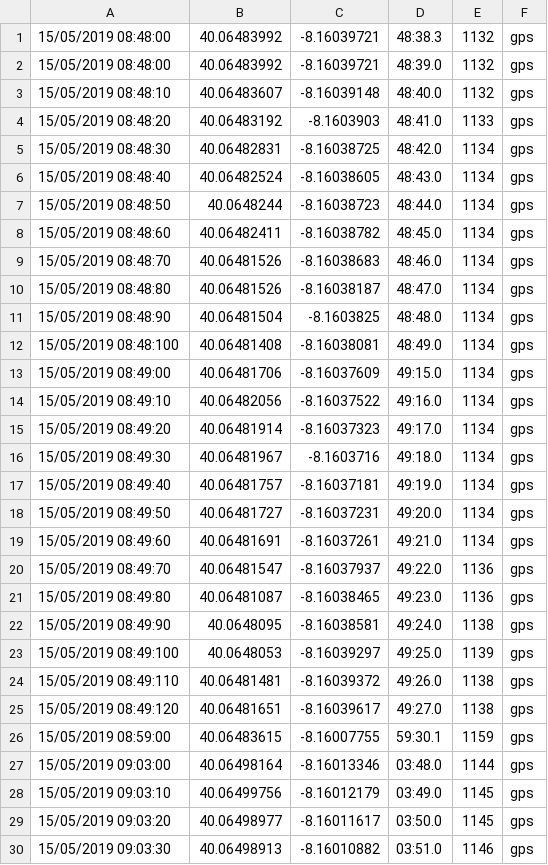
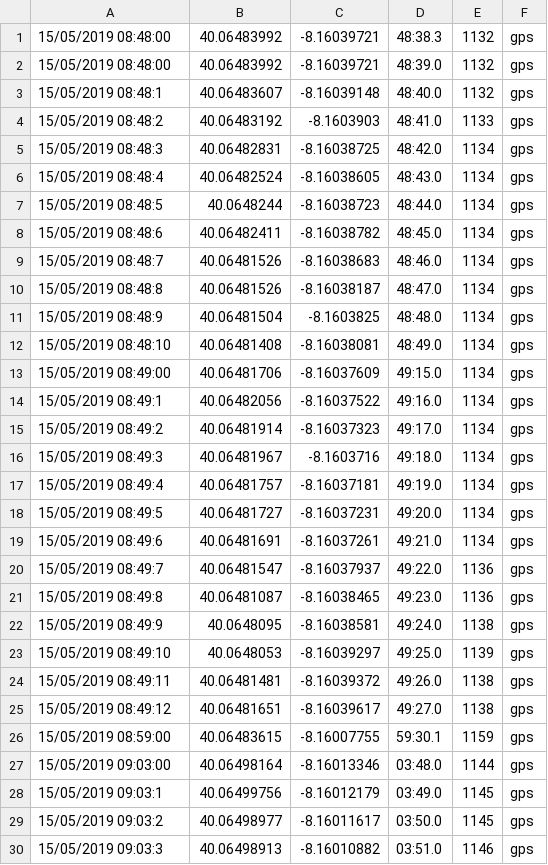
Before and after one commit to AlexMLourenco/FireFightersTracker, a CSV file: data-layer/dataset/a1_gps.csv, drawn as a sheet; only a part is shown; the diff covers the shown part only.

```diff
--- a/data-layer/dataset/a1_gps.csv
+++ b/data-layer/dataset/a1_gps.csv
@@ -2,29 +2,29 @@
 15/05/2019 08:48:00,40.06483992,-8.16039721,48:39.0,1132,gps
-15/05/2019 08:48:10,40.06483607,-8.16039148,48:40.0,1132,gps
-15/05/2019 08:48:20,40.06483192,-8.1603903,48:41.0,1133,gps
-15/05/2019 08:48:30,40.06482831,-8.16038725,48:42.0,1134,gps
-15/05/2019 08:48:40,40.06482524,-8.16038605,48:43.0,1134,gps
-15/05/2019 08:48:50,40.0648244,-8.16038723,48:44.0,1134,gps
-15/05/2019 08:48:60,40.06482411,-8.16038782,48:45.0,1134,gps
-15/05/2019 08:48:70,40.06481526,-8.16038683,48:46.0,1134,gps
-15/05/2019 08:48:80,40.06481526,-8.16038187,48:47.0,1134,gps
-15/05/2019 08:48:90,40.06481504,-8.1603825,48:48.0,1134,gps
-15/05/2019 08:48:100,40.06481408,-8.16038081,48:49.0,1134,gps
+15/05/2019 08:48:1,40.06483607,-8.16039148,48:40.0,1132,gps
+15/05/2019 08:48:2,40.06483192,-8.1603903,48:41.0,1133,gps
+15/05/2019 08:48:3,40.06482831,-8.16038725,48:42.0,1134,gps
+15/05/2019 08:48:4,40.06482524,-8.16038605,48:43.0,1134,gps
+15/05/2019 08:48:5,40.0648244,-8.16038723,48:44.0,1134,gps
+15/05/2019 08:48:6,40.06482411,-8.16038782,48:45.0,1134,gps
+15/05/2019 08:48:7,40.06481526,-8.16038683,48:46.0,1134,gps
+15/05/2019 08:48:8,40.06481526,-8.16038187,48:47.0,1134,gps
+15/05/2019 08:48:9,40.06481504,-8.1603825,48:48.0,1134,gps
+15/05/2019 08:48:10,40.06481408,-8.16038081,48:49.0,1134,gps
 15/05/2019 08:49:00,40.06481706,-8.16037609,49:15.0,1134,gps
-15/05/2019 08:49:10,40.06482056,-8.16037522,49:16.0,1134,gps
-15/05/2019 08:49:20,40.06481914,-8.16037323,49:17.0,1134,gps
-15/05/2019 08:49:30,40.06481967,-8.1603716,49:18.0,1134,gps
-15/05/2019 08:49:40,40.06481757,-8.16037181,49:19.0,1134,gps
-15/05/2019 08:49:50,40.06481727,-8.16037231,49:20.0,1134,gps
-15/05/2019 08:49:60,40.06481691,-8.16037261,49:21.0,1134,gps
-15/05/2019 08:49:70,40.06481547,-8.16037937,49:22.0,1136,gps
-15/05/2019 08:49:80,40.06481087,-8.16038465,49:23.0,1136,gps
-15/05/2019 08:49:90,40.0648095,-8.16038581,49:24.0,1138,gps
-15/05/2019 08:49:100,40.0648053,-8.16039297,49:25.0,1139,gps
-15/05/2019 08:49:110,40.06481481,-8.16039372,49:26.0,1138,gps
-15/05/2019 08:49:120,40.06481651,-8.16039617,49:27.0,1138,gps
+15/05/2019 08:49:1,40.06482056,-8.16037522,49:16.0,1134,gps
+15/05/2019 08:49:2,40.06481914,-8.16037323,49:17.0,1134,gps
+15/05/2019 08:49:3,40.06481967,-8.1603716,49:18.0,1134,gps
+15/05/2019 08:49:4,40.06481757,-8.16037181,49:19.0,1134,gps
+15/05/2019 08:49:5,40.06481727,-8.16037231,49:20.0,1134,gps
+15/05/2019 08:49:6,40.06481691,-8.16037261,49:21.0,1134,gps
+15/05/2019 08:49:7,40.06481547,-8.16037937,49:22.0,1136,gps
+15/05/2019 08:49:8,40.06481087,-8.16038465,49:23.0,1136,gps
+15/05/2019 08:49:9,40.0648095,-8.16038581,49:24.0,1138,gps
+15/05/2019 08:49:10,40.0648053,-8.16039297,49:25.0,1139,gps
+15/05/2019 08:49:11,40.06481481,-8.16039372,49:26.0,1138,gps
+15/05/2019 08:49:12,40.06481651,-8.16039617,49:27.0,1138,gps
 15/05/2019 08:59:00,40.06483615,-8.16007755,59:30.1,1159,gps
 15/05/2019 09:03:00,40.06498164,-8.16013346,03:48.0,1144,gps
-15/05/2019 09:03:10,40.06499756,-8.16012179,03:49.0,1145,gps
-15/05/2019 09:03:20,40.06498977,-8.16011617,03:50.0,1145,gps
-15/05/2019 09:03:30,40.06498913,-8.16010882,03:51.0,1146,gps
+15/05/2019 09:03:1,40.06499756,-8.16012179,03:49.0,1145,gps
+15/05/2019 09:03:2,40.06498977,-8.16011617,03:50.0,1145,gps
+15/05/2019 09:03:3,40.06498913,-8.16010882,03:51.0,1146,gps
```
Also changed, not shown: 99 edited cells elsewhere in this file, data-layer/dataset/a1_env.csv, data-layer/dataset/a2_env.csv, 7 other files.
